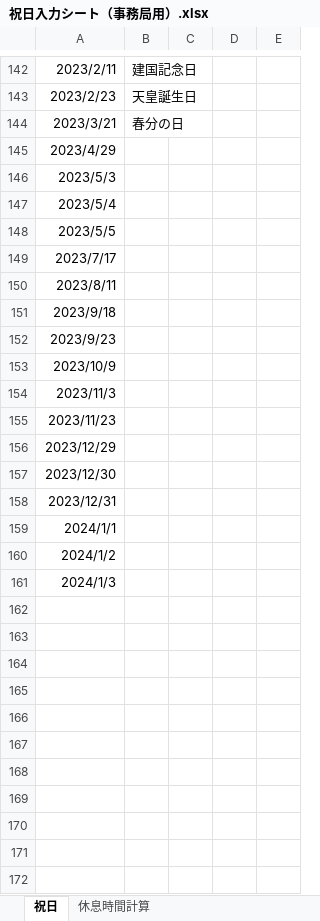
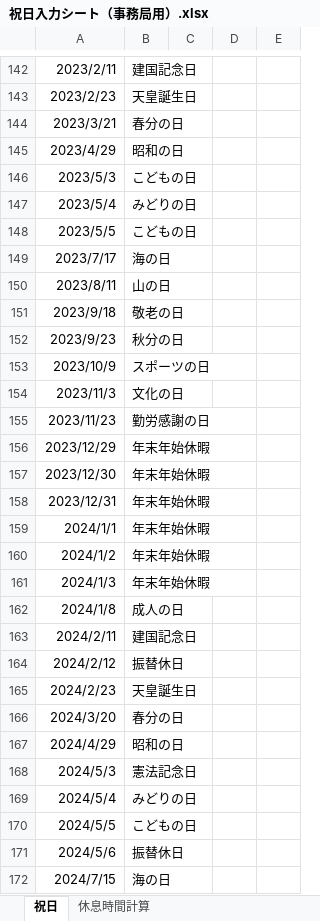
Before and after one commit to nnh/vpn-room-log-management, an Excel workbook: public_holiday/祝日入力シート（事務局用）.xlsx, sheet 祝日, drawn as a sheet; only a part is shown, gaps mark what is left out; values as stored, in another font and other column widths than the file's, no borders; charts and pictures not drawn; the diff covers the shown part only; the diff names each change by its address in the sheet, - before the commit and + after, or states it on an @@ line.

Commit message:
update holiday sheet.

```diff
--- a/public_holiday/祝日入力シート（事務局用）.xlsx (sheet 祝日)
+++ b/public_holiday/祝日入力シート（事務局用）.xlsx (sheet 祝日)
-B145: (empty)
+B145: 昭和の日
-B146: (empty)
+B146: こどもの日
-B147: (empty)
+B147: みどりの日
-B148: (empty)
+B148: こどもの日
-B149: (empty)
+B149: 海の日
-B150: (empty)
+B150: 山の日
-B151: (empty)
+B151: 敬老の日
-B152: (empty)
+B152: 秋分の日
-B153: (empty)
+B153: スポーツの日
-B154: (empty)
+B154: 文化の日
-B155: (empty)
+B155: 勤労感謝の日
-B156:B161: (empty)
+B156:B161: 年末年始休暇
+row 162: 2024/1/8 | 成人の日
+row 163: 2024/2/11 | 建国記念日
+row 164: 2024/2/12 | 振替休日
+row 165: 2024/2/23 | 天皇誕生日
+row 166: 2024/3/20 | 春分の日
+row 167: 2024/4/29 | 昭和の日
+row 168: 2024/5/3 | 憲法記念日
+row 169: 2024/5/4 | みどりの日
+row 170: 2024/5/5 | こどもの日
+row 171: 2024/5/6 | 振替休日
+row 172: 2024/7/15 | 海の日
```
Also changed, not shown: 15 added rows elsewhere in this sheet.
